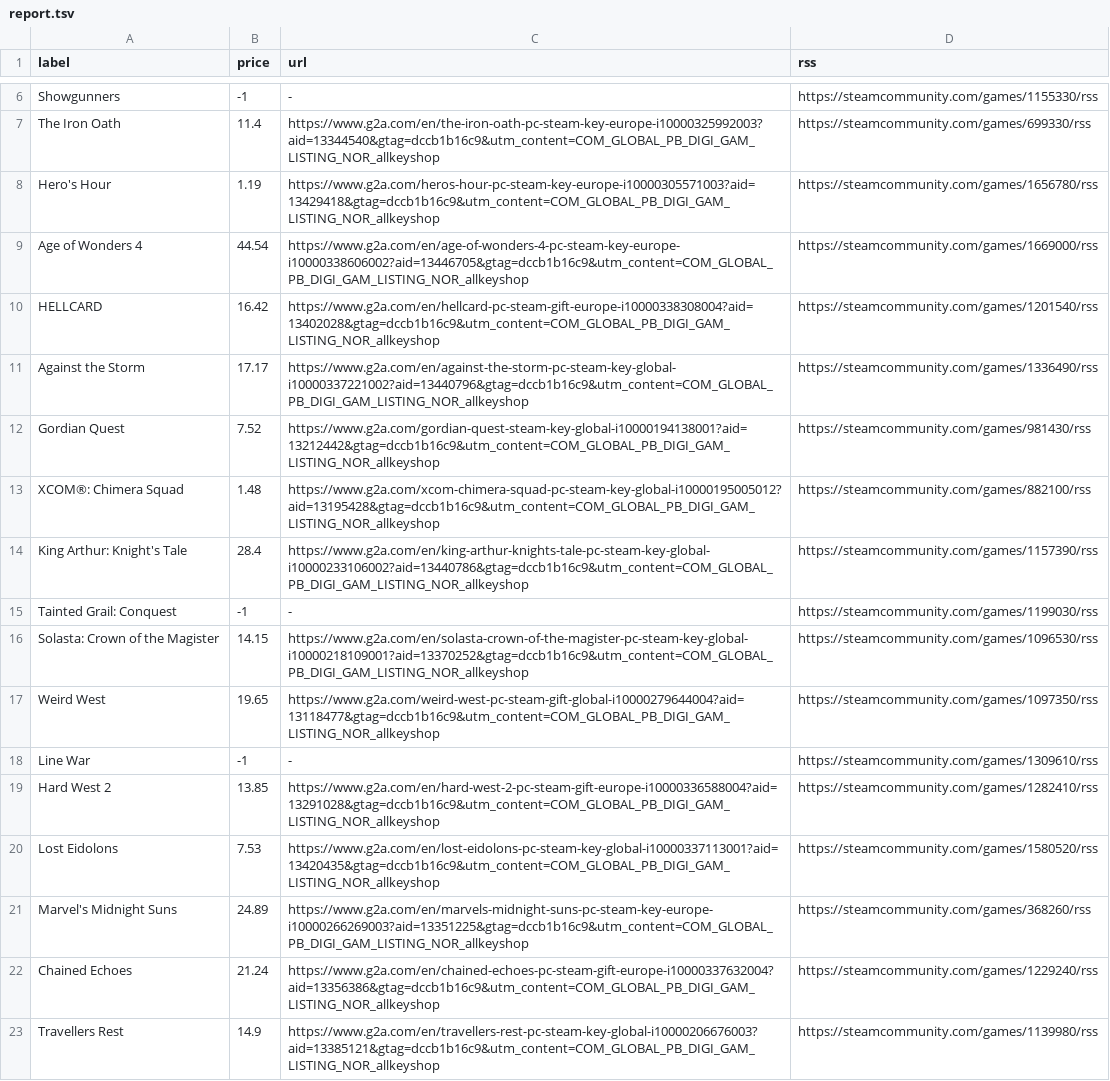
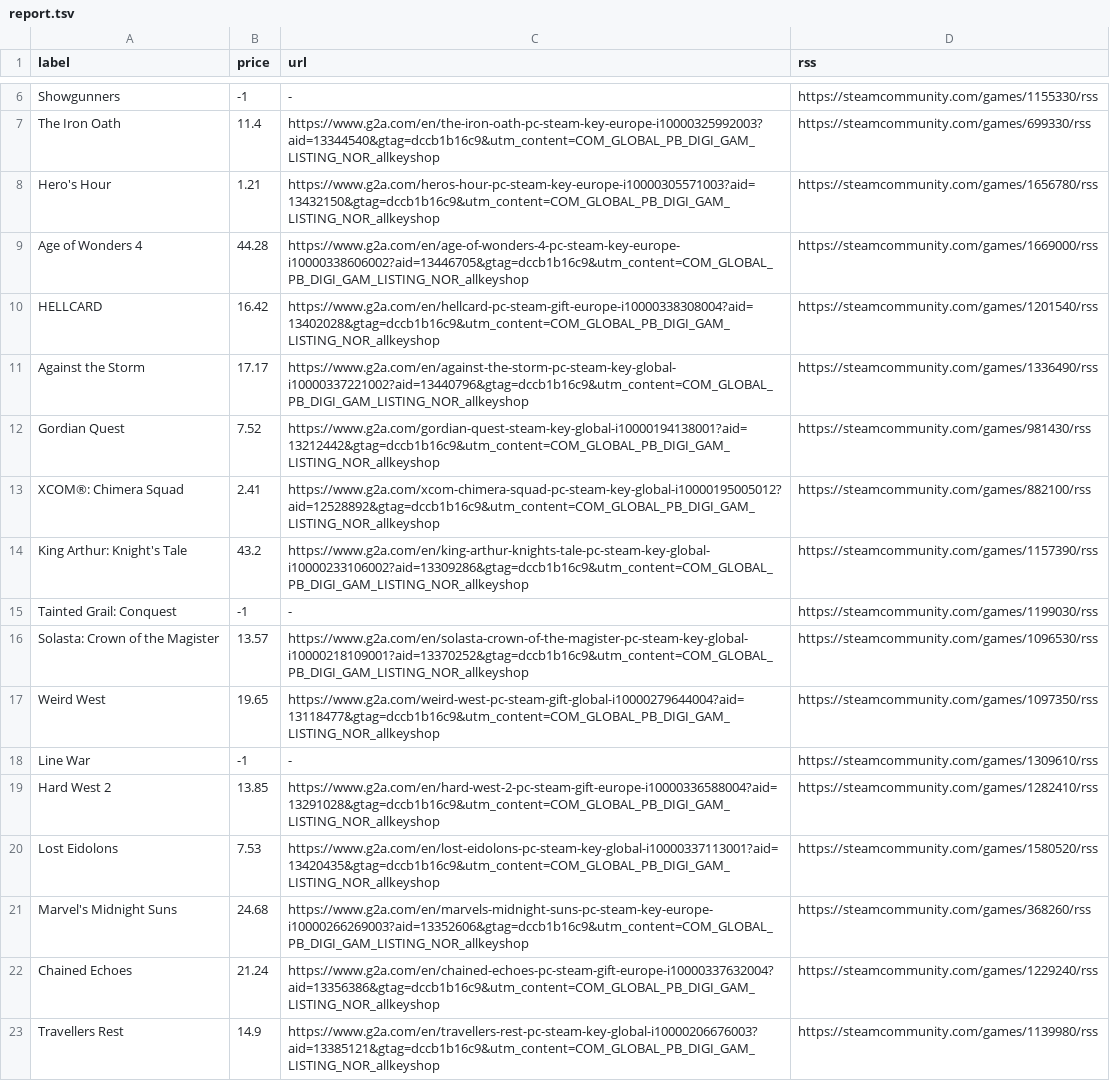
Before and after one commit to ste-xx/steam-price-watcher, a TSV file: report.tsv, drawn as a sheet; only a part is shown, gaps mark what is left out.

Commit message:
Commit from GitHub Actions (Steam Watch Report)

```diff
--- a/report.tsv
+++ b/report.tsv
@@ -7,4 +7,4 @@ Showgunners	-1	-	https://steamcommunity.com/games/1155330/rss
 The Iron Oath	11.4	https://www.g2a.com/en/the-iron-oath-pc-steam-key-europe-i10000325992003?aid=13344540&gtag=dccb1b16c9&utm_content=COM_GLOBAL_PB_DIGI_GAM_LISTING_NOR_allkeyshop	https://steamcommunity.com/games/699330/rss
-Hero's Hour	1.19	https://www.g2a.com/heros-hour-pc-steam-key-europe-i10000305571003?aid=13429418&gtag=dccb1b16c9&utm_content=COM_GLOBAL_PB_DIGI_GAM_LISTING_NOR_allkeyshop	https://steamcommunity.com/games/1656780/rss
-Age of Wonders 4	44.54	https://www.g2a.com/en/age-of-wonders-4-pc-steam-key-europe-i10000338606002?aid=13446705&gtag=dccb1b16c9&utm_content=COM_GLOBAL_PB_DIGI_GAM_LISTING_NOR_allkeyshop	https://steamcommunity.com/games/1669000/rss
+Hero's Hour	1.21	https://www.g2a.com/heros-hour-pc-steam-key-europe-i10000305571003?aid=13432150&gtag=dccb1b16c9&utm_content=COM_GLOBAL_PB_DIGI_GAM_LISTING_NOR_allkeyshop	https://steamcommunity.com/games/1656780/rss
+Age of Wonders 4	44.28	https://www.g2a.com/en/age-of-wonders-4-pc-steam-key-europe-i10000338606002?aid=13446705&gtag=dccb1b16c9&utm_content=COM_GLOBAL_PB_DIGI_GAM_LISTING_NOR_allkeyshop	https://steamcommunity.com/games/1669000/rss
 HELLCARD	16.42	https://www.g2a.com/en/hellcard-pc-steam-gift-europe-i10000338308004?aid=13402028&gtag=dccb1b16c9&utm_content=COM_GLOBAL_PB_DIGI_GAM_LISTING_NOR_allkeyshop	https://steamcommunity.com/games/1201540/rss
@@ -12,6 +12,6 @@ Against the Storm	17.17	https://www.g2a.com/en/against-the-storm-pc-steam-key-gl
 Gordian Quest	7.52	https://www.g2a.com/gordian-quest-steam-key-global-i10000194138001?aid=13212442&gtag=dccb1b16c9&utm_content=COM_GLOBAL_PB_DIGI_GAM_LISTING_NOR_allkeyshop	https://steamcommunity.com/games/981430/rss
-XCOM®: Chimera Squad	1.48	https://www.g2a.com/xcom-chimera-squad-pc-steam-key-global-i10000195005012?aid=13195428&gtag=dccb1b16c9&utm_content=COM_GLOBAL_PB_DIGI_GAM_LISTING_NOR_allkeyshop	https://steamcommunity.com/games/882100/rss
-King Arthur: Knight's Tale	28.4	https://www.g2a.com/en/king-arthur-knights-tale-pc-steam-key-global-i10000233106002?aid=13440786&gtag=dccb1b16c9&utm_content=COM_GLOBAL_PB_DIGI_GAM_LISTING_NOR_allkeyshop	https://steamcommunity.com/games/1157390/rss
+XCOM®: Chimera Squad	2.41	https://www.g2a.com/xcom-chimera-squad-pc-steam-key-global-i10000195005012?aid=12528892&gtag=dccb1b16c9&utm_content=COM_GLOBAL_PB_DIGI_GAM_LISTING_NOR_allkeyshop	https://steamcommunity.com/games/882100/rss
+King Arthur: Knight's Tale	43.2	https://www.g2a.com/en/king-arthur-knights-tale-pc-steam-key-global-i10000233106002?aid=13309286&gtag=dccb1b16c9&utm_content=COM_GLOBAL_PB_DIGI_GAM_LISTING_NOR_allkeyshop	https://steamcommunity.com/games/1157390/rss
 Tainted Grail: Conquest	-1	-	https://steamcommunity.com/games/1199030/rss
-Solasta: Crown of the Magister	14.15	https://www.g2a.com/en/solasta-crown-of-the-magister-pc-steam-key-global-i10000218109001?aid=13370252&gtag=dccb1b16c9&utm_content=COM_GLOBAL_PB_DIGI_GAM_LISTING_NOR_allkeyshop	https://steamcommunity.com/games/1096530/rss
+Solasta: Crown of the Magister	13.57	https://www.g2a.com/en/solasta-crown-of-the-magister-pc-steam-key-global-i10000218109001?aid=13370252&gtag=dccb1b16c9&utm_content=COM_GLOBAL_PB_DIGI_GAM_LISTING_NOR_allkeyshop	https://steamcommunity.com/games/1096530/rss
 Weird West	19.65	https://www.g2a.com/weird-west-pc-steam-gift-global-i10000279644004?aid=13118477&gtag=dccb1b16c9&utm_content=COM_GLOBAL_PB_DIGI_GAM_LISTING_NOR_allkeyshop	https://steamcommunity.com/games/1097350/rss
@@ -20,3 +20,3 @@ Hard West 2	13.85	https://www.g2a.com/en/hard-west-2-pc-steam-gift-europe-i10000
 Lost Eidolons	7.53	https://www.g2a.com/en/lost-eidolons-pc-steam-key-global-i10000337113001?aid=13420435&gtag=dccb1b16c9&utm_content=COM_GLOBAL_PB_DIGI_GAM_LISTING_NOR_allkeyshop	https://steamcommunity.com/games/1580520/rss
-Marvel's Midnight Suns	24.89	https://www.g2a.com/en/marvels-midnight-suns-pc-steam-key-europe-i10000266269003?aid=13351225&gtag=dccb1b16c9&utm_content=COM_GLOBAL_PB_DIGI_GAM_LISTING_NOR_allkeyshop	https://steamcommunity.com/games/368260/rss
+Marvel's Midnight Suns	24.68	https://www.g2a.com/en/marvels-midnight-suns-pc-steam-key-europe-i10000266269003?aid=13352606&gtag=dccb1b16c9&utm_content=COM_GLOBAL_PB_DIGI_GAM_LISTING_NOR_allkeyshop	https://steamcommunity.com/games/368260/rss
 Chained Echoes	21.24	https://www.g2a.com/en/chained-echoes-pc-steam-gift-europe-i10000337632004?aid=13356386&gtag=dccb1b16c9&utm_content=COM_GLOBAL_PB_DIGI_GAM_LISTING_NOR_allkeyshop	https://steamcommunity.com/games/1229240/rss
```
Also changed, not shown: 1 other file.
